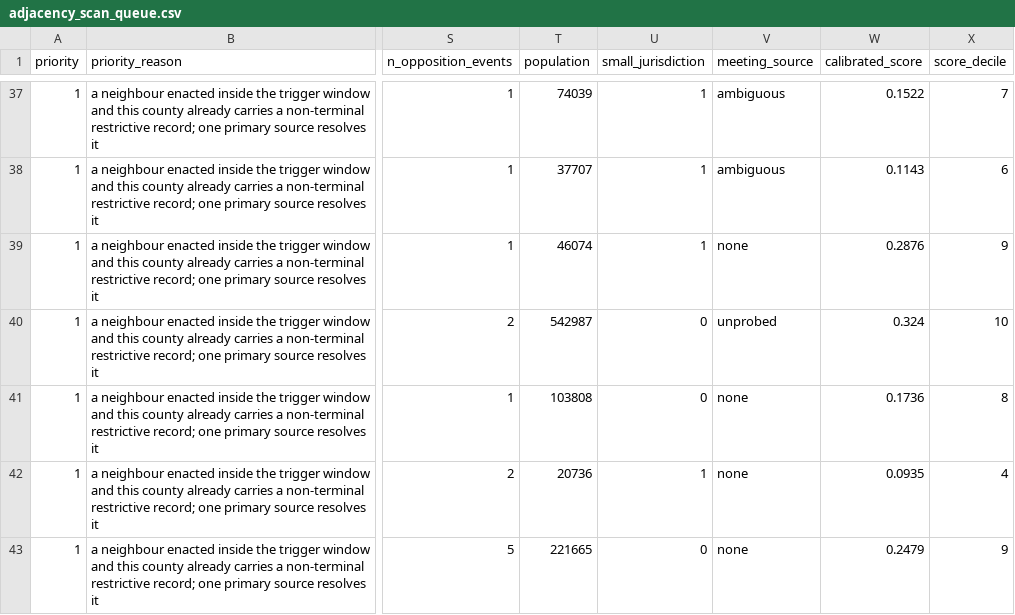
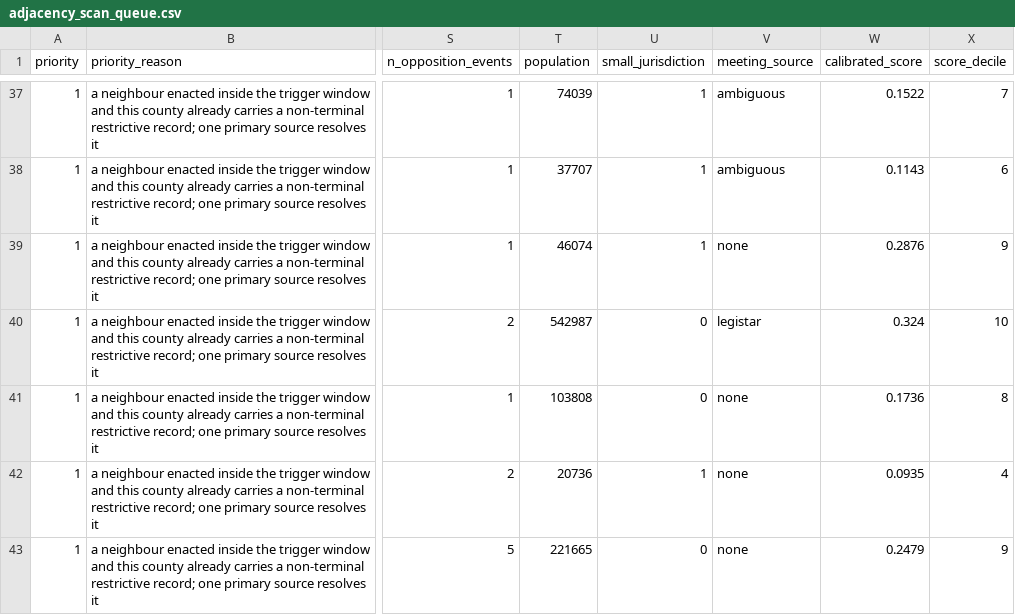
Before and after one commit to pricephillips/data-center-map, a CSV file: data/adjacency_scan_queue.csv, drawn as a sheet; only a part is shown, gaps mark what is left out; the diff names each change by its address in the sheet, - before the commit and + after, or states it on an @@ line.

```diff
--- a/data/adjacency_scan_queue.csv
+++ b/data/adjacency_scan_queue.csv
-V40 (meeting_source): unprobed
+V40 (meeting_source): legistar
```
Also changed, not shown: configs/local_meeting_watchlist.csv, data/restriction_probe_log.csv, 11 other files.
